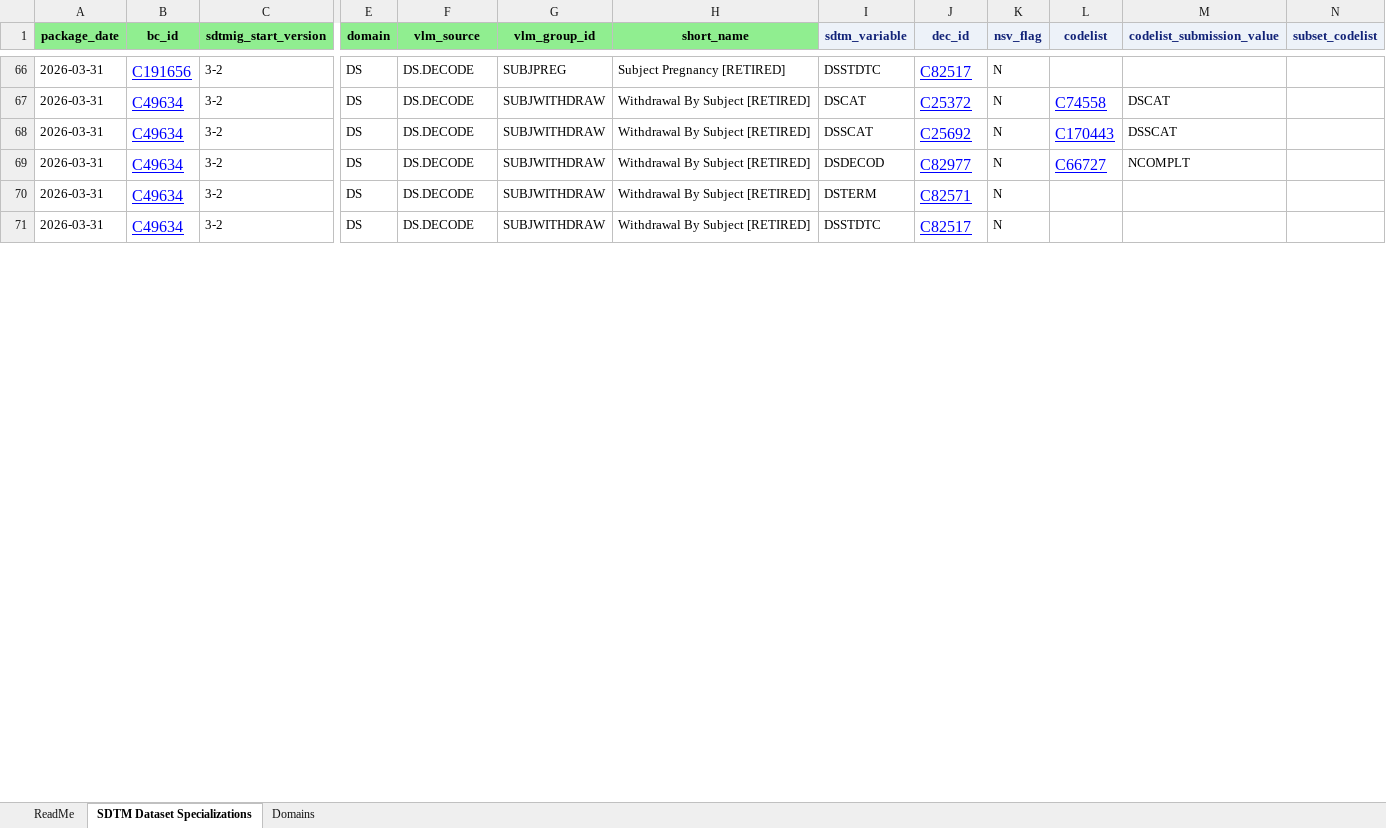
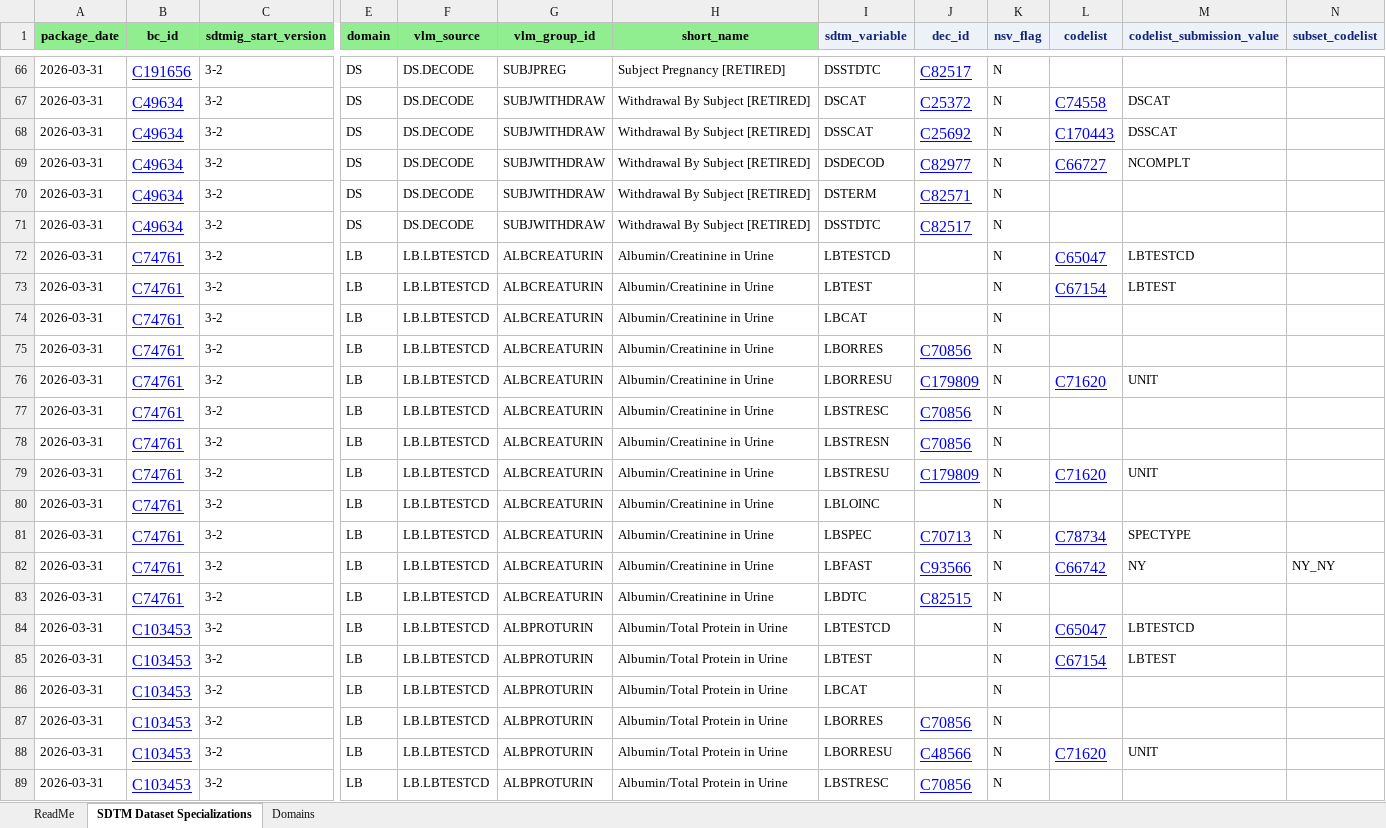
Before and after one commit to cdisc-org/COSMoS, an Excel workbook: curation/draft/cdisc_sdtm_dataset_specializations_r16_draft.xlsx, sheet SDTM Dataset Specializations, drawn as a sheet; only a part is shown, gaps mark what is left out; values as stored, in another font and other column widths than the file's, no borders; rows hold the shown columns only; the diff covers the shown part only; the diff names each change by its address in the sheet, - before the commit and + after, or states it on an @@ line.

```diff
--- a/curation/draft/cdisc_sdtm_dataset_specializations_r16_draft.xlsx (sheet SDTM Dataset Specializations)
+++ b/curation/draft/cdisc_sdtm_dataset_specializations_r16_draft.xlsx (sheet SDTM Dataset Specializations)
+row 72: 2026-03-31 | C74761 | 3-2 | LB | LB.LBTESTCD | ALBCREATURIN | Albumin/Creatinine in Urine | LBTESTCD |  | N | C65047 | LBTESTCD
+row 73: 2026-03-31 | C74761 | 3-2 | LB | LB.LBTESTCD | ALBCREATURIN | Albumin/Creatinine in Urine | LBTEST |  | N | C67154 | LBTEST
+row 74: 2026-03-31 | C74761 | 3-2 | LB | LB.LBTESTCD | ALBCREATURIN | Albumin/Creatinine in Urine | LBCAT |  | N
+row 75: 2026-03-31 | C74761 | 3-2 | LB | LB.LBTESTCD | ALBCREATURIN | Albumin/Creatinine in Urine | LBORRES | C70856 | N
+row 76: 2026-03-31 | C74761 | 3-2 | LB | LB.LBTESTCD | ALBCREATURIN | Albumin/Creatinine in Urine | LBORRESU | C179809 | N | C71620 | UNIT
+row 77: 2026-03-31 | C74761 | 3-2 | LB | LB.LBTESTCD | ALBCREATURIN | Albumin/Creatinine in Urine | LBSTRESC | C70856 | N
+row 78: 2026-03-31 | C74761 | 3-2 | LB | LB.LBTESTCD | ALBCREATURIN | Albumin/Creatinine in Urine | LBSTRESN | C70856 | N
+row 79: 2026-03-31 | C74761 | 3-2 | LB | LB.LBTESTCD | ALBCREATURIN | Albumin/Creatinine in Urine | LBSTRESU | C179809 | N | C71620 | UNIT
+row 80: 2026-03-31 | C74761 | 3-2 | LB | LB.LBTESTCD | ALBCREATURIN | Albumin/Creatinine in Urine | LBLOINC |  | N
+row 81: 2026-03-31 | C74761 | 3-2 | LB | LB.LBTESTCD | ALBCREATURIN | Albumin/Creatinine in Urine | LBSPEC | C70713 | N | C78734 | SPECTYPE
+row 82: 2026-03-31 | C74761 | 3-2 | LB | LB.LBTESTCD | ALBCREATURIN | Albumin/Creatinine in Urine | LBFAST | C93566 | N | C66742 | NY | NY_NY
+row 83: 2026-03-31 | C74761 | 3-2 | LB | LB.LBTESTCD | ALBCREATURIN | Albumin/Creatinine in Urine | LBDTC | C82515 | N
+row 84: 2026-03-31 | C103453 | 3-2 | LB | LB.LBTESTCD | ALBPROTURIN | Albumin/Total Protein in Urine | LBTESTCD |  | N | C65047 | LBTESTCD
+row 85: 2026-03-31 | C103453 | 3-2 | LB | LB.LBTESTCD | ALBPROTURIN | Albumin/Total Protein in Urine | LBTEST |  | N | C67154 | LBTEST
+row 86: 2026-03-31 | C103453 | 3-2 | LB | LB.LBTESTCD | ALBPROTURIN | Albumin/Total Protein in Urine | LBCAT |  | N
+row 87: 2026-03-31 | C103453 | 3-2 | LB | LB.LBTESTCD | ALBPROTURIN | Albumin/Total Protein in Urine | LBORRES | C70856 | N
+row 88: 2026-03-31 | C103453 | 3-2 | LB | LB.LBTESTCD | ALBPROTURIN | Albumin/Total Protein in Urine | LBORRESU | C48566 | N | C71620 | UNIT
+row 89: 2026-03-31 | C103453 | 3-2 | LB | LB.LBTESTCD | ALBPROTURIN | Albumin/Total Protein in Urine | LBSTRESC | C70856 | N
```
Also changed, not shown: 6 added rows and 64 edited cells elsewhere in this sheet, sheet ReadMe, curation/draft/cdisc_biomedical_concepts_r16_draft.xlsx, curation/draft/package16/R16_BC_SDTM_RE.xlsx, 12 other files.
